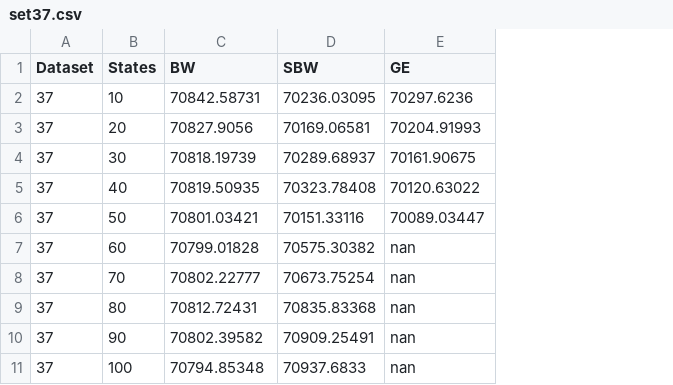
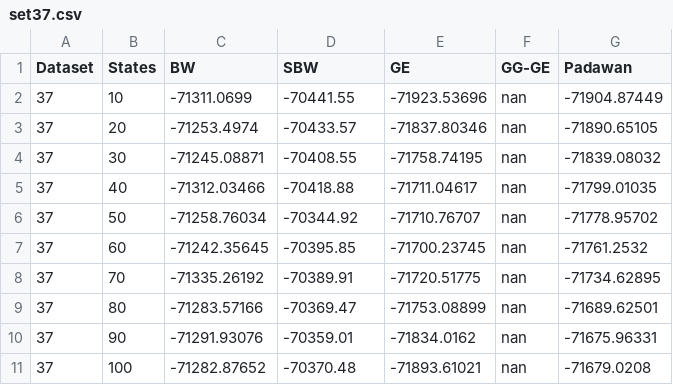
Before and after one commit to kentmc/P7-Machine-Intelligence, a CSV file: Report/content/Experiments/graphdata/set37.csv, drawn as a sheet; the diff names each change by its address in the sheet, - before the commit and + after, or states it on an @@ line.

```diff
--- a/Report/content/Experiments/graphdata/set37.csv
+++ b/Report/content/Experiments/graphdata/set37.csv
+column F (GG-GE), rows 2-11: all nan
+column G (Padawan), rows 2-11: -71904.87449 | -71890.65105 | -71839.08032 | -71799.01035 | -71778.95702 | -71761.2532 | -71734.62895 | -71689.62501 | -71675.96331 | -71679.0208
-C2 (BW): 70842.58731
+C2 (BW): -71311.0699
-D2 (SBW): 70236.03095
+D2 (SBW): -70441.55
-E2 (GE): 70297.6236
+E2 (GE): -71923.53696
-C3 (BW): 70827.9056
+C3 (BW): -71253.4974
-D3 (SBW): 70169.06581
+D3 (SBW): -70433.57
-E3 (GE): 70204.91993
+E3 (GE): -71837.80346
-C4 (BW): 70818.19739
+C4 (BW): -71245.08871
-D4 (SBW): 70289.68937
+D4 (SBW): -70408.55
-E4 (GE): 70161.90675
+E4 (GE): -71758.74195
-C5 (BW): 70819.50935
+C5 (BW): -71312.03466
-D5 (SBW): 70323.78408
+D5 (SBW): -70418.88
-E5 (GE): 70120.63022
+E5 (GE): -71711.04617
-C6 (BW): 70801.03421
+C6 (BW): -71258.76034
-D6 (SBW): 70151.33116
+D6 (SBW): -70344.92
-E6 (GE): 70089.03447
+E6 (GE): -71710.76707
-C7 (BW): 70799.01828
+C7 (BW): -71242.35645
-D7 (SBW): 70575.30382
+D7 (SBW): -70395.85
-E7 (GE): nan
+E7 (GE): -71700.23745
-C8 (BW): 70802.22777
+C8 (BW): -71335.26192
-D8 (SBW): 70673.75254
+D8 (SBW): -70389.91
-E8 (GE): nan
+E8 (GE): -71720.51775
-C9 (BW): 70812.72431
+C9 (BW): -71283.57166
-D9 (SBW): 70835.83368
+D9 (SBW): -70369.47
-E9 (GE): nan
+E9 (GE): -71753.08899
-C10 (BW): 70802.39582
+C10 (BW): -71291.93076
-D10 (SBW): 70909.25491
+D10 (SBW): -70359.01
-E10 (GE): nan
+E10 (GE): -71834.0162
-C11 (BW): 70794.85348
+C11 (BW): -71282.87652
-D11 (SBW): 70937.6833
+D11 (SBW): -70370.48
-E11 (GE): nan
+E11 (GE): -71893.61021
```
Also changed, not shown: Report/content/Experiments/graphdata/set23.csv, Report/content/Experiments/graphdata/set32.csv, 8 other files.
